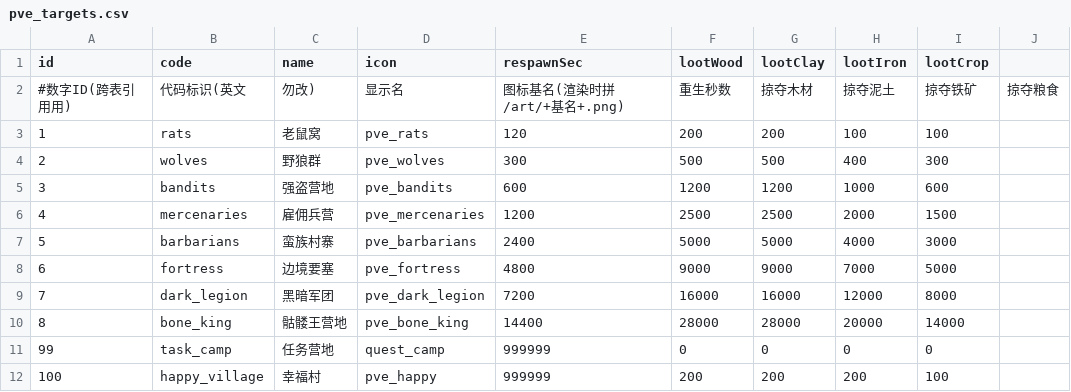
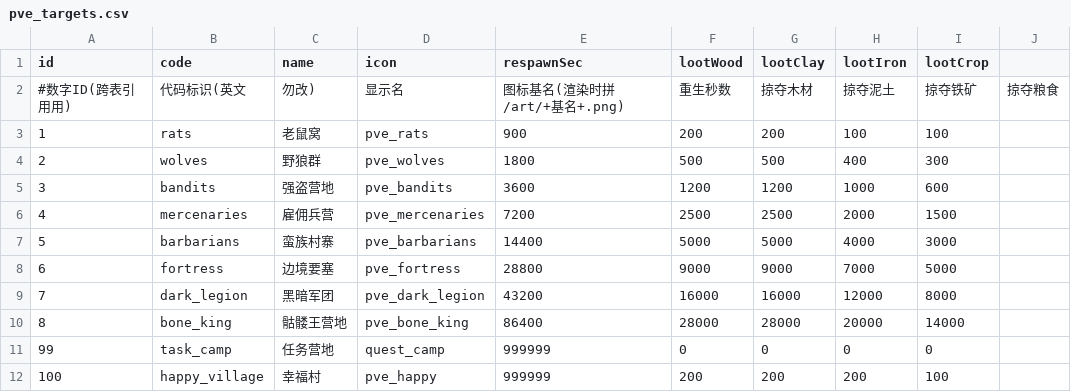
Before and after one commit to kennysli1/slg1.0, a CSV file: config/pve_targets.csv, drawn as a sheet.

```diff
--- a/config/pve_targets.csv
+++ b/config/pve_targets.csv
@@ -2,10 +2,10 @@
 #数字ID(跨表引用用),代码标识(英文,勿改),显示名,图标基名(渲染时拼 /art/+基名+.png),重生秒数,掠夺木材,掠夺泥土,掠夺铁矿,掠夺粮食
-1,rats,老鼠窝,pve_rats,120,200,200,100,100
-2,wolves,野狼群,pve_wolves,300,500,500,400,300
-3,bandits,强盗营地,pve_bandits,600,1200,1200,1000,600
-4,mercenaries,雇佣兵营,pve_mercenaries,1200,2500,2500,2000,1500
-5,barbarians,蛮族村寨,pve_barbarians,2400,5000,5000,4000,3000
-6,fortress,边境要塞,pve_fortress,4800,9000,9000,7000,5000
-7,dark_legion,黑暗军团,pve_dark_legion,7200,16000,16000,12000,8000
-8,bone_king,骷髅王营地,pve_bone_king,14400,28000,28000,20000,14000
+1,rats,老鼠窝,pve_rats,900,200,200,100,100
+2,wolves,野狼群,pve_wolves,1800,500,500,400,300
+3,bandits,强盗营地,pve_bandits,3600,1200,1200,1000,600
+4,mercenaries,雇佣兵营,pve_mercenaries,7200,2500,2500,2000,1500
+5,barbarians,蛮族村寨,pve_barbarians,14400,5000,5000,4000,3000
+6,fortress,边境要塞,pve_fortress,28800,9000,9000,7000,5000
+7,dark_legion,黑暗军团,pve_dark_legion,43200,16000,16000,12000,8000
+8,bone_king,骷髅王营地,pve_bone_king,86400,28000,28000,20000,14000
 99,task_camp,任务营地,quest_camp,999999,0,0,0,0
```
Also changed, not shown: config/game_constants.csv, 27 other files.
